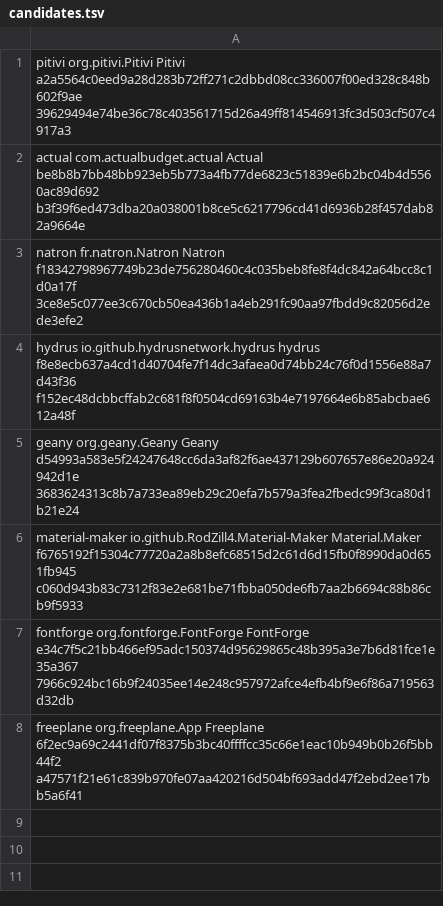
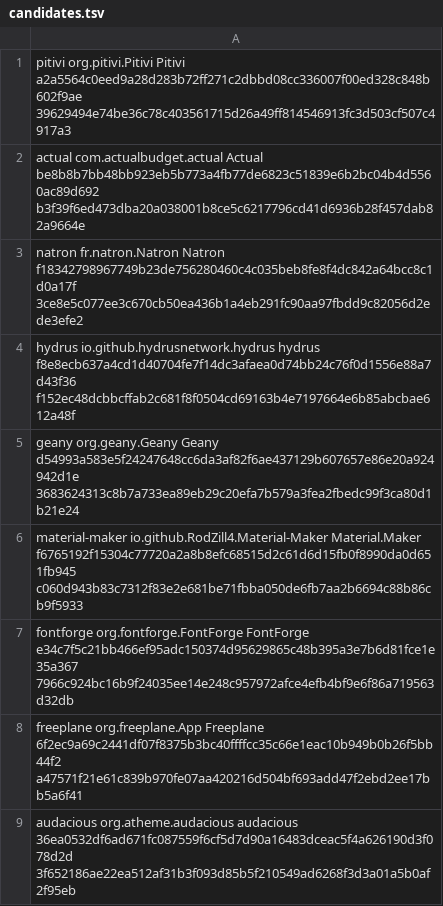
Before and after one commit to pampa-stack/shiftanything, a TSV file: docs/verification/pro-371-linux-after210/candidates.tsv, drawn as a sheet.

Commit message:
Verifica Audacious su Linux

```diff
--- a/docs/verification/pro-371-linux-after210/candidates.tsv
+++ b/docs/verification/pro-371-linux-after210/candidates.tsv
@@ -8 +8,2 @@ fontforge org.fontforge.FontForge FontForge e34c7f5c21bb466ef95adc150374d9562986
 freeplane org.freeplane.App Freeplane 6f2ec9a69c2441df07f8375b3bc40ffffcc35c66e1eac10b949b0b26f5bb44f2 a47571f21e61c839b970fe07aa420216d504bf693add47f2ebd2ee17bb5a6f41
+audacious org.atheme.audacious audacious 36ea0532df6ad671fc087559f6cf5d7d90a16483dceac5f4a626190d3f078d2d 3f652186ae22ea512af31b3f093d85b5f210549ad6268f3d3a01a5b0af2f95eb
```
Also changed, not shown: 11 other files.
